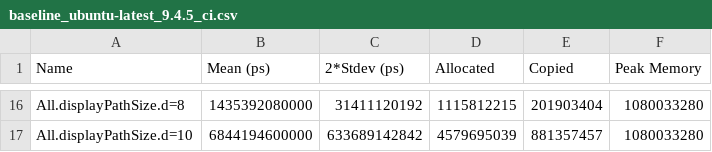
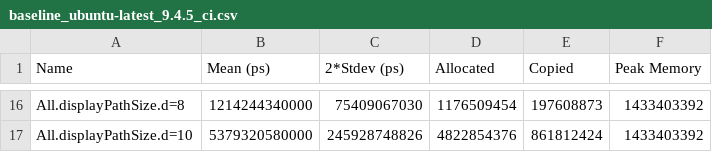
Before and after one commit to tbidne/path-size, a CSV file: bench/tasty/baseline_ubuntu-latest_9.4.5_ci.csv, drawn as a sheet; only a part is shown, gaps mark what is left out; the diff covers the shown part only; the diff names each change by its address in the sheet, - before the commit and + after, or states it on an @@ line.

```diff
--- a/bench/tasty/baseline_ubuntu-latest_9.4.5_ci.csv
+++ b/bench/tasty/baseline_ubuntu-latest_9.4.5_ci.csv
-B16 (Mean (ps)): 1435392080000
+B16 (Mean (ps)): 1214244340000
-C16 (2*Stdev (ps)): 31411120192
+C16 (2*Stdev (ps)): 75409067030
-D16 (Allocated): 1115812215
+D16 (Allocated): 1176509454
-E16 (Copied): 201903404
+E16 (Copied): 197608873
-F16:F17 (Peak Memory): 1080033280
+F16:F17 (Peak Memory): 1433403392
-B17 (Mean (ps)): 6844194600000
+B17 (Mean (ps)): 5379320580000
-C17 (2*Stdev (ps)): 633689142842
+C17 (2*Stdev (ps)): 245928748826
-D17 (Allocated): 4579695039
+D17 (Allocated): 4822854376
-E17 (Copied): 881357457
+E17 (Copied): 861812424
```
Also changed, not shown: 70 edited cells elsewhere in this file, bench/criterion/baseline_ubuntu-latest_9.2.7_ci.csv, bench/criterion/baseline_ubuntu-latest_9.4.5_ci.csv, 24 other files.
